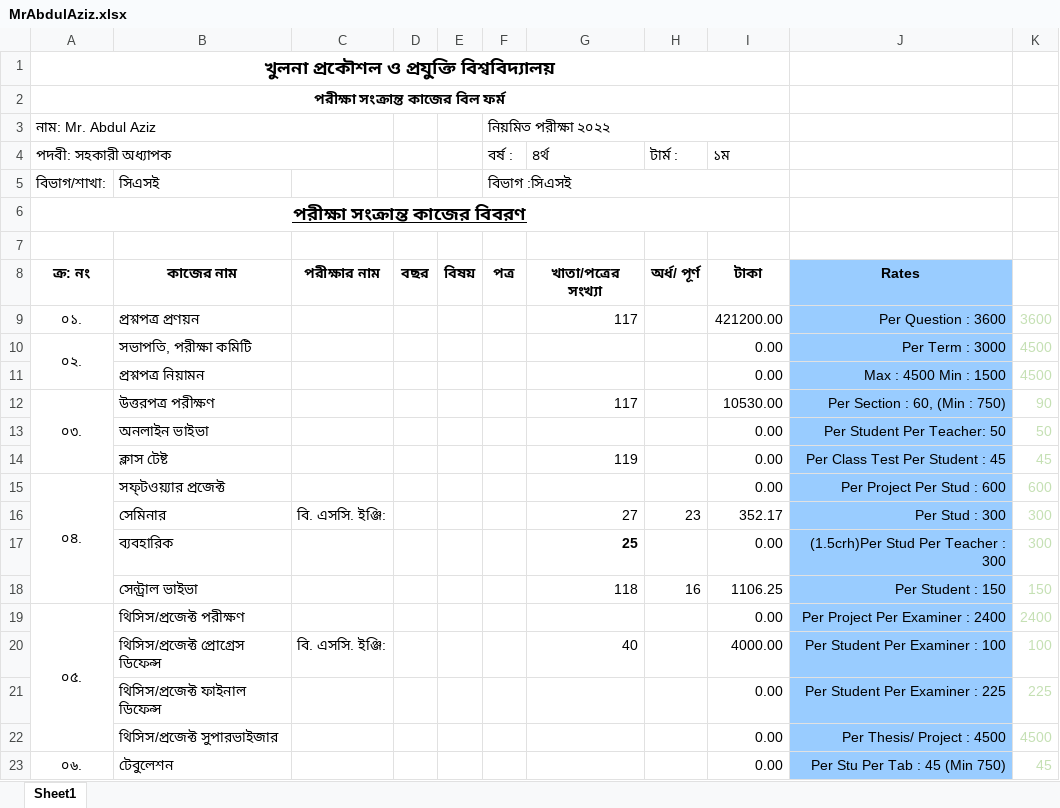
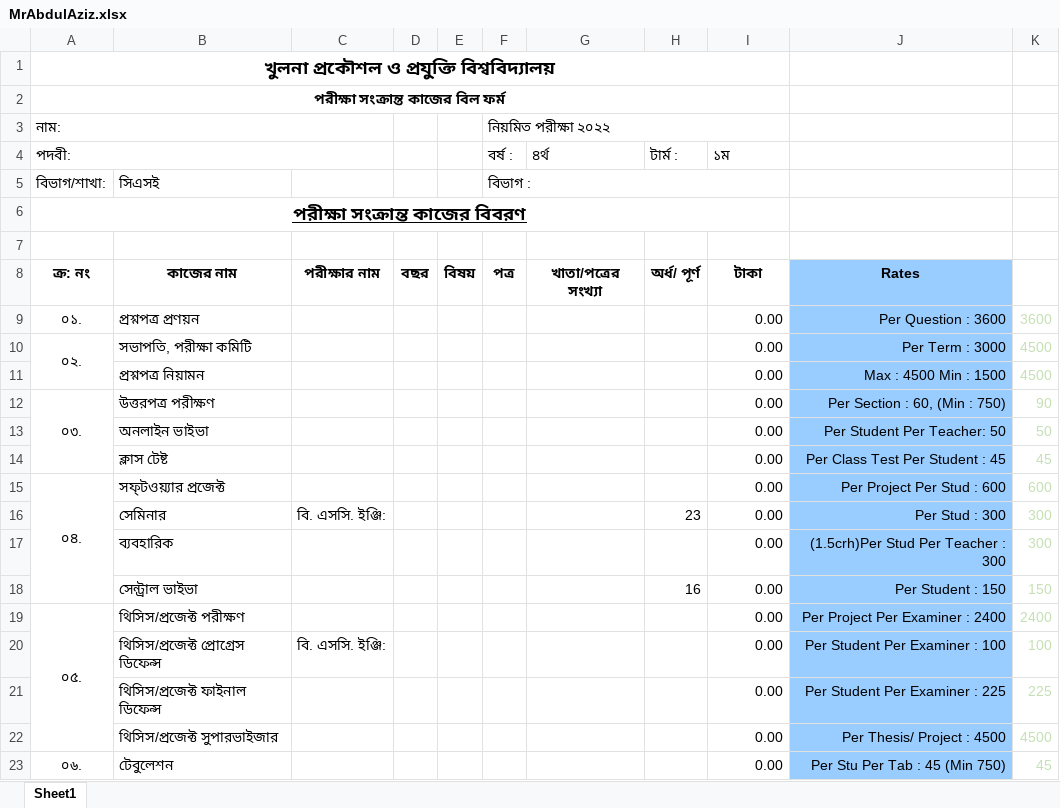
Before and after one commit to MachangDoniel/Sessional-CSE-3200-System-Development-Project, an Excel workbook: PDF to EXCEL/Project/Output2/MrAbdulAziz.xlsx, sheet Sheet1, drawn as a sheet; only a part is shown; values as stored, in another font and other column widths than the file's, no borders; charts and pictures not drawn; the diff covers the shown part only; the diff names each change by its address in the sheet, - before the commit and + after, or states it on an @@ line.

```diff
--- a/PDF to EXCEL/Project/Output2/MrAbdulAziz.xlsx (sheet Sheet1)
+++ b/PDF to EXCEL/Project/Output2/MrAbdulAziz.xlsx (sheet Sheet1)
-A3 (পদবী:): নাম: Mr. Abdul Aziz
+A3 (পদবী:): নাম:
-A4: পদবী: সহকারী অধ্যাপক
+A4: পদবী:
-F5 (বর্ষ :): বিভাগ :সিএসই
+F5 (বর্ষ :): বিভাগ :
-G9 (৪র্থ): 117
+G9 (৪র্থ): (empty)
-I9 (১ম): 421200.00
+I9 (১ম): 0.00
-G12 (৪র্থ): 117
+G12 (৪র্থ): (empty)
-I12 (১ম): 10530.00
+I12 (১ম): 0.00
-G14 (৪র্থ): 119
+G14 (৪র্থ): (empty)
-G16 (৪র্থ): 27
+G16 (৪র্থ): (empty)
-I16 (১ম): 352.17
+I16 (১ম): 0.00
-G17 (৪র্থ): 25
+G17 (৪র্থ): (empty)
-G18 (৪র্থ): 118
+G18 (৪র্থ): (empty)
-I18 (১ম): 1106.25
+I18 (১ম): 0.00
-G20 (৪র্থ): 40
+G20 (৪র্থ): (empty)
-I20 (১ম): 4000.00
+I20 (১ম): 0.00
```
Also changed, not shown: 1 added row, 1 removed row and 6 edited cells elsewhere in this sheet, PDF to EXCEL/Project/Output2/DrKaziMdRokibulAlam.xlsx, PDF to EXCEL/Project/Output2/DrSkMdMasudulAhsan.xlsx, 37 other files.
